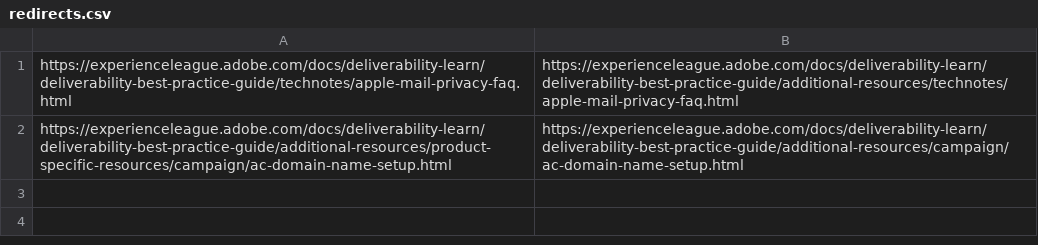
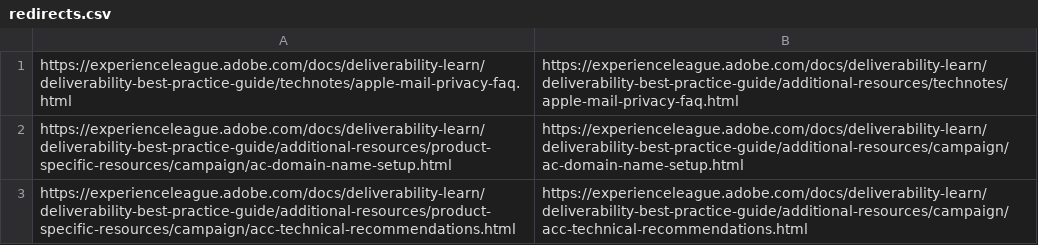
Before and after one commit to AdobeDocs/deliverability-learn.en, a CSV file: redirects.csv, drawn as a sheet.

Commit message:
Update redirects.csv

```diff
--- a/redirects.csv
+++ b/redirects.csv
@@ -2 +2,2 @@ https://experienceleague.adobe.com/docs/deliverability-learn/deliverability-best
 https://experienceleague.adobe.com/docs/deliverability-learn/deliverability-best-practice-guide/additional-resources/product-specific-resources/campaign/ac-domain-name-setup.html,https://experienceleague.adobe.com/docs/deliverability-learn/deliverability-best-practice-guide/additional-resources/campaign/ac-domain-name-setup.html
+https://experienceleague.adobe.com/docs/deliverability-learn/deliverability-best-practice-guide/additional-resources/product-specific-resources/campaign/acc-technical-recommendations.html,https://experienceleague.adobe.com/docs/deliverability-learn/deliverability-best-practice-guide/additional-resources/campaign/acc-technical-recommendations.html
```
